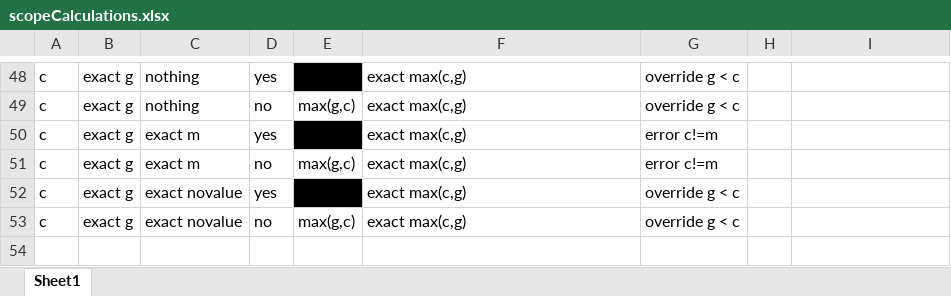
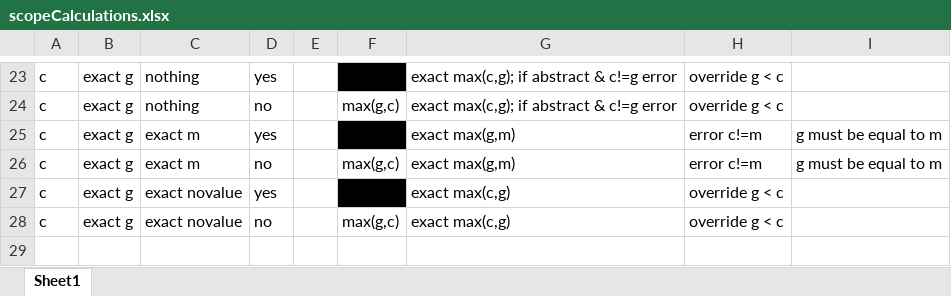
Before and after one commit to WatForm/dashplus, an Excel workbook: app/src/main/java/ca/uwaterloo/watform/alloymodel/scopeCalculations.xlsx, sheet Sheet1, drawn as a sheet; only a part is shown, gaps mark what is left out; values as stored, in another font and other column widths than the file's, no borders; removed rows and columns are numbered as before the commit, all else as after; the diff covers the shown part only; the diff names each change by its address in the sheet, - before the commit and + after, or states it on an @@ line.

```diff
--- a/app/src/main/java/ca/uwaterloo/watform/alloymodel/scopeCalculations.xlsx (sheet Sheet1)
+++ b/app/src/main/java/ca/uwaterloo/watform/alloymodel/scopeCalculations.xlsx (sheet Sheet1)
+column E, empty
-column H, empty
-G23:G24: exact max(c,g)
+G23:G24: exact max(c,g); if abstract & c!=g error
-G25:G26: exact max(c,g)
+G25:G26: exact max(g,m)
-I25:I26: (empty)
+I25:I26: g must be equal to m
```
Also changed, not shown: 1 added row, 26 removed rows and 14 edited cells elsewhere in this sheet, 16 other files.
